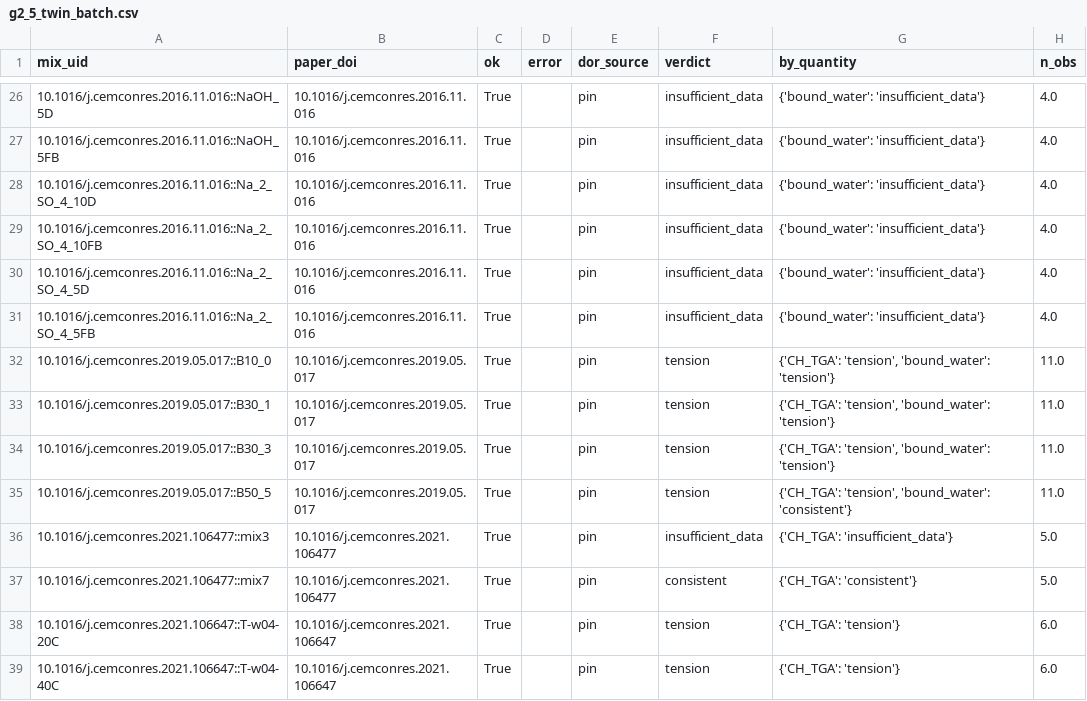
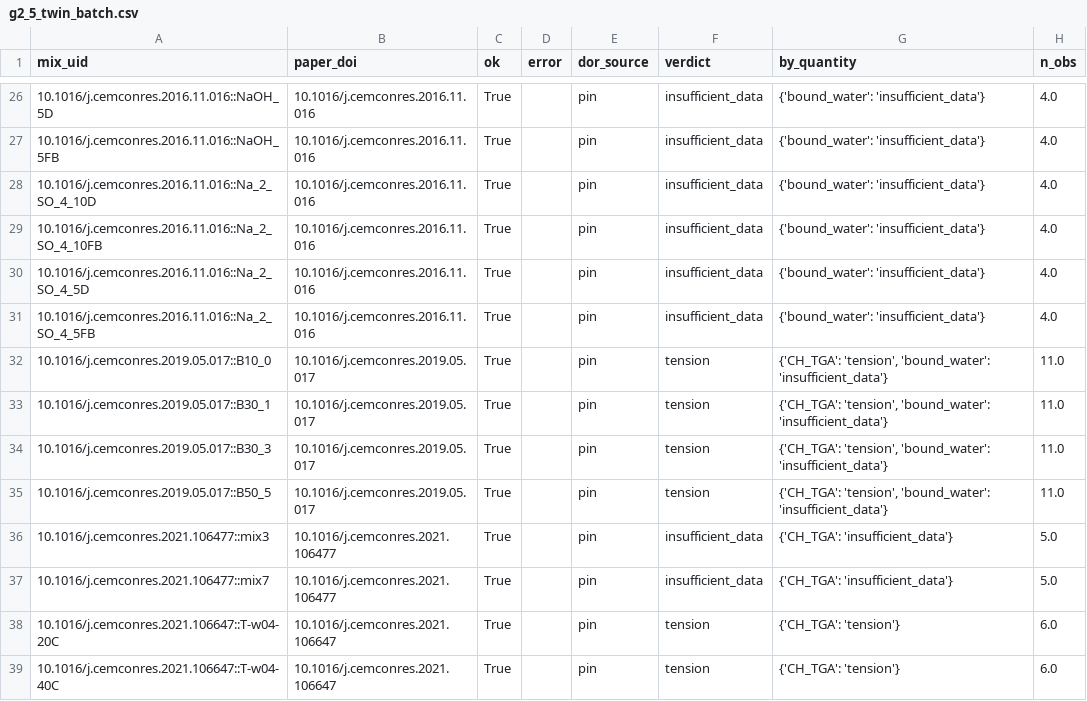
Before and after one commit to solmoipark/DoR, a CSV file: docs/real/g2_5_twin_batch.csv, drawn as a sheet; only a part is shown, gaps mark what is left out.

```diff
--- a/docs/real/g2_5_twin_batch.csv
+++ b/docs/real/g2_5_twin_batch.csv
@@ -31,8 +31,8 @@ mix_uid,paper_doi,ok,error,dor_source,verdict,by_quantity,n_obs
 10.1016/j.cemconres.2016.11.016::Na_2_SO_4_5FB,10.1016/j.cemconres.2016.11.016,True,,pin,insufficient_data,{'bound_water': 'insufficient_data'},4.0
-10.1016/j.cemconres.2019.05.017::B10_0,10.1016/j.cemconres.2019.05.017,True,,pin,tension,"{'CH_TGA': 'tension', 'bound_water': 'tension'}",11.0
-10.1016/j.cemconres.2019.05.017::B30_1,10.1016/j.cemconres.2019.05.017,True,,pin,tension,"{'CH_TGA': 'tension', 'bound_water': 'tension'}",11.0
-10.1016/j.cemconres.2019.05.017::B30_3,10.1016/j.cemconres.2019.05.017,True,,pin,tension,"{'CH_TGA': 'tension', 'bound_water': 'tension'}",11.0
-10.1016/j.cemconres.2019.05.017::B50_5,10.1016/j.cemconres.2019.05.017,True,,pin,tension,"{'CH_TGA': 'tension', 'bound_water': 'consistent'}",11.0
+10.1016/j.cemconres.2019.05.017::B10_0,10.1016/j.cemconres.2019.05.017,True,,pin,tension,"{'CH_TGA': 'tension', 'bound_water': 'insufficient_data'}",11.0
+10.1016/j.cemconres.2019.05.017::B30_1,10.1016/j.cemconres.2019.05.017,True,,pin,tension,"{'CH_TGA': 'tension', 'bound_water': 'insufficient_data'}",11.0
+10.1016/j.cemconres.2019.05.017::B30_3,10.1016/j.cemconres.2019.05.017,True,,pin,tension,"{'CH_TGA': 'tension', 'bound_water': 'insufficient_data'}",11.0
+10.1016/j.cemconres.2019.05.017::B50_5,10.1016/j.cemconres.2019.05.017,True,,pin,tension,"{'CH_TGA': 'tension', 'bound_water': 'insufficient_data'}",11.0
 10.1016/j.cemconres.2021.106477::mix3,10.1016/j.cemconres.2021.106477,True,,pin,insufficient_data,{'CH_TGA': 'insufficient_data'},5.0
-10.1016/j.cemconres.2021.106477::mix7,10.1016/j.cemconres.2021.106477,True,,pin,consistent,{'CH_TGA': 'consistent'},5.0
+10.1016/j.cemconres.2021.106477::mix7,10.1016/j.cemconres.2021.106477,True,,pin,insufficient_data,{'CH_TGA': 'insufficient_data'},5.0
 10.1016/j.cemconres.2021.106647::T-w04-20C,10.1016/j.cemconres.2021.106647,True,,pin,tension,{'CH_TGA': 'tension'},6.0
```
Also changed, not shown: 3 other files.
